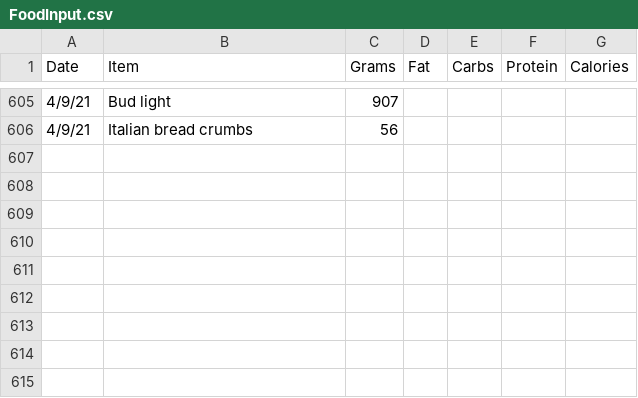
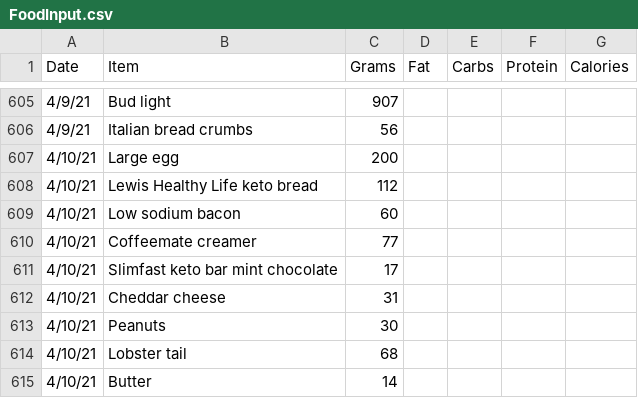
Before and after one commit to tbcombs/Food, a CSV file: FoodInput.csv, drawn as a sheet; only a part is shown, gaps mark what is left out.

Commit message:
Update FoodInput.csv

```diff
--- a/FoodInput.csv
+++ b/FoodInput.csv
@@ -606 +606,10 @@ Date,Item,Grams,Fat,Carbs,Protein,Calories
 4/9/21,Italian bread crumbs,56,,,,
+4/10/21,Large egg,200,,,,
+4/10/21,Lewis Healthy Life keto bread,112,,,,
+4/10/21,Low sodium bacon,60,,,,
+4/10/21,Coffeemate creamer,77,,,,
+4/10/21,Slimfast keto bar mint chocolate,17,,,,
+4/10/21,Cheddar cheese,31,,,,
+4/10/21,Peanuts,30,,,,
+4/10/21,Lobster tail,68,,,,
+4/10/21,Butter,14,,,,
```
